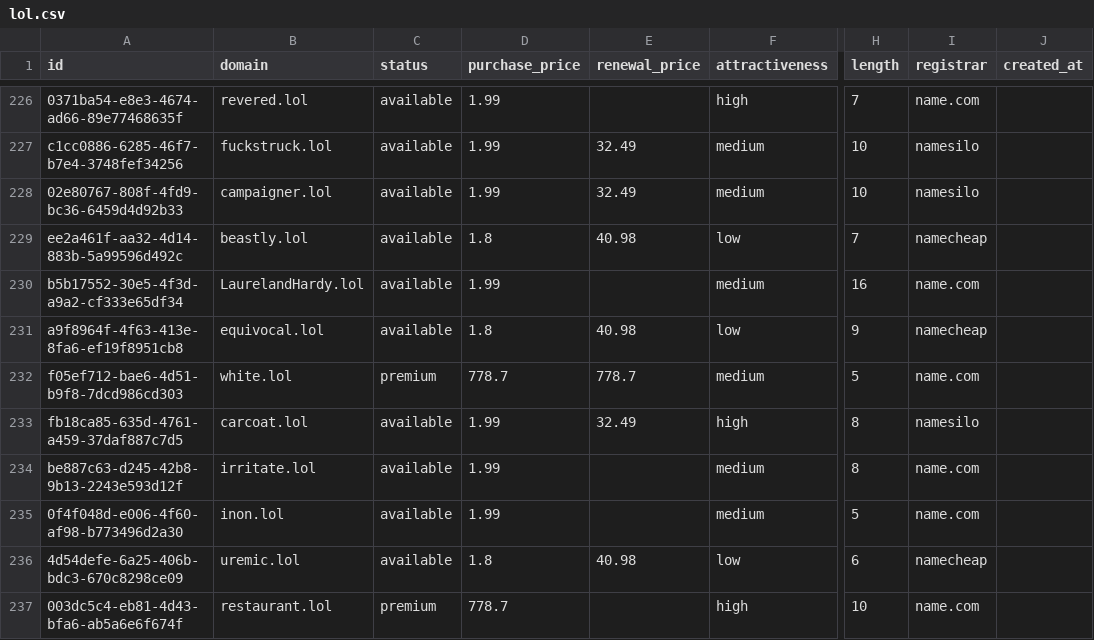
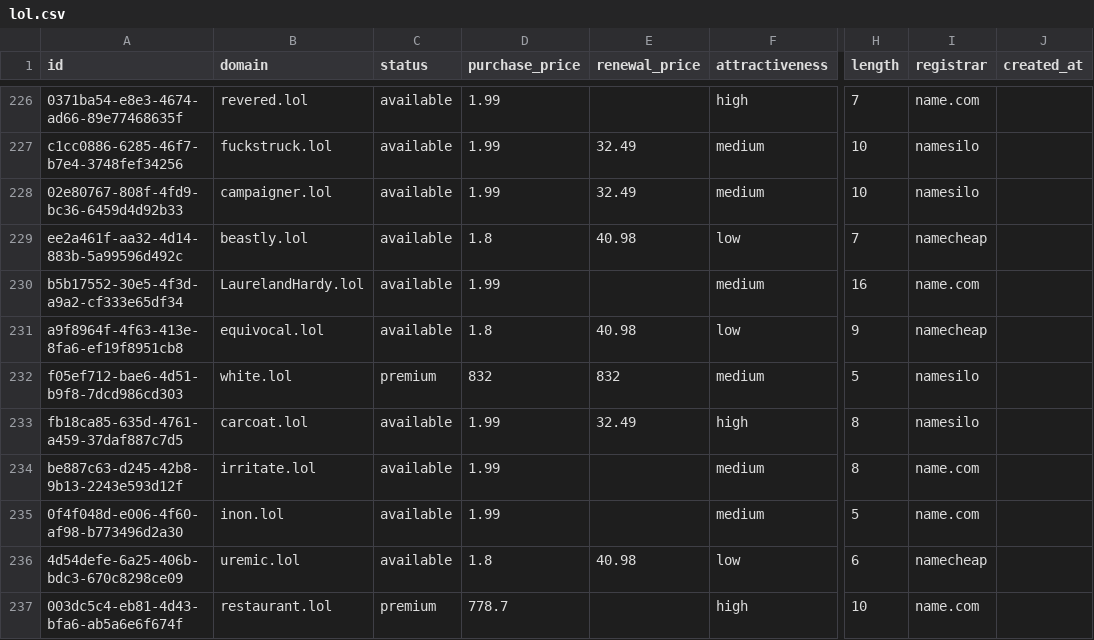
Before and after one commit to UniqueDomains/lol-oneword-domains, a CSV file: lol.csv, drawn as a sheet; only a part is shown, gaps mark what is left out; the diff names each change by its address in the sheet, - before the commit and + after, or states it on an @@ line.

Commit message:
Domains update

```diff
--- a/lol.csv
+++ b/lol.csv
-D232 (purchase_price): 778.7
+D232 (purchase_price): 832
-E232 (renewal_price): 778.7
+E232 (renewal_price): 832
-I232 (registrar): name.com
+I232 (registrar): namesilo
```
Also changed, not shown: 4 other files.
